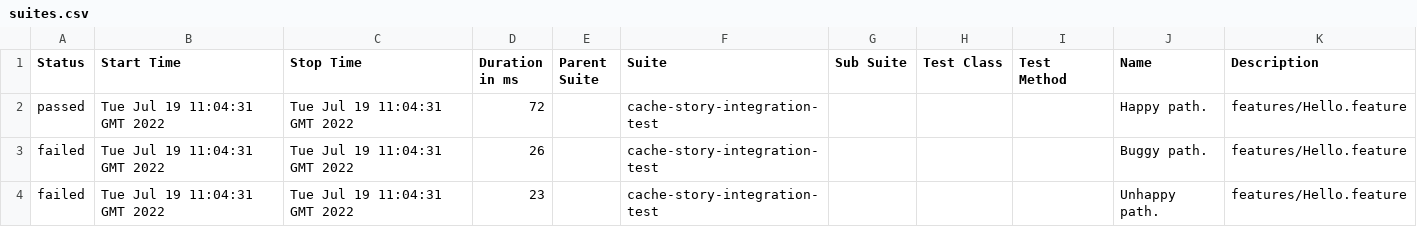
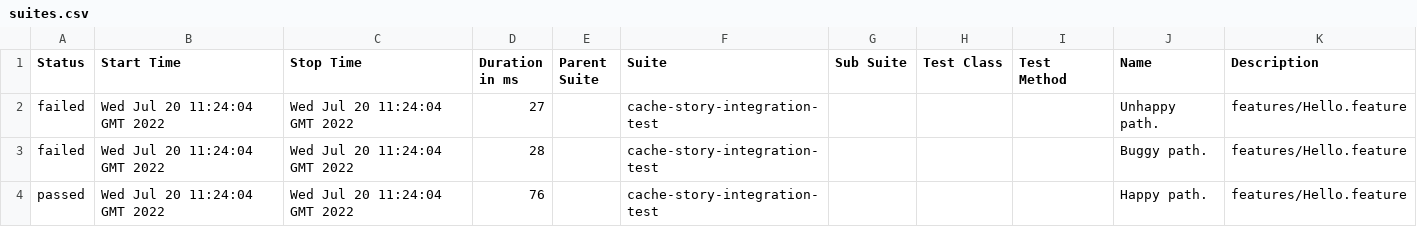
Before and after one commit to vearutop/cache-story, a CSV file: 52/data/suites.csv, drawn as a sheet.

```diff
--- a/52/data/suites.csv
+++ b/52/data/suites.csv
@@ -1,4 +1,4 @@
 "Status","Start Time","Stop Time","Duration in ms","Parent Suite","Suite","Sub Suite","Test Class","Test Method","Name","Description"
-"passed","Tue Jul 19 11:04:31 GMT 2022","Tue Jul 19 11:04:31 GMT 2022","72","","cache-story-integration-test","","","","Happy path.","features/Hello.feature"
-"failed","Tue Jul 19 11:04:31 GMT 2022","Tue Jul 19 11:04:31 GMT 2022","26","","cache-story-integration-test","","","","Buggy path.","features/Hello.feature"
-"failed","Tue Jul 19 11:04:31 GMT 2022","Tue Jul 19 11:04:31 GMT 2022","23","","cache-story-integration-test","","","","Unhappy path.","features/Hello.feature"
+"failed","Wed Jul 20 11:24:04 GMT 2022","Wed Jul 20 11:24:04 GMT 2022","27","","cache-story-integration-test","","","","Unhappy path.","features/Hello.feature"
+"failed","Wed Jul 20 11:24:04 GMT 2022","Wed Jul 20 11:24:04 GMT 2022","28","","cache-story-integration-test","","","","Buggy path.","features/Hello.feature"
+"passed","Wed Jul 20 11:24:04 GMT 2022","Wed Jul 20 11:24:04 GMT 2022","76","","cache-story-integration-test","","","","Happy path.","features/Hello.feature"
```
Also changed, not shown: 21 other files.
